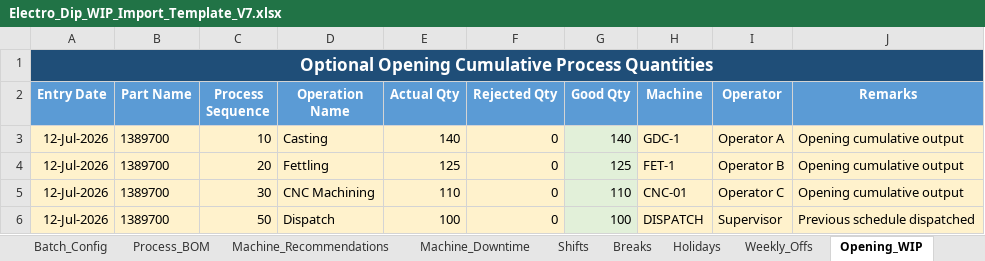
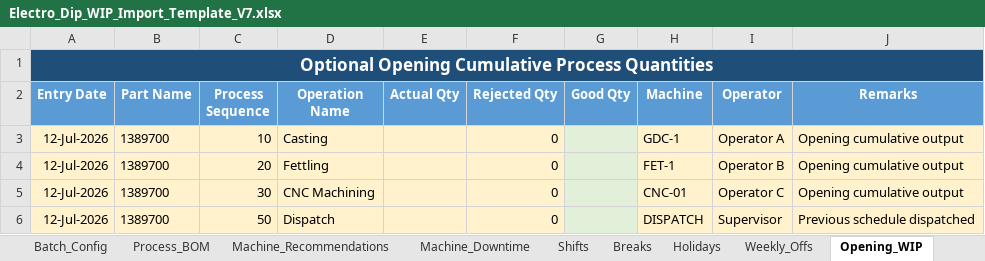
Before and after one commit to Electrodip/production_planning-planning, an Excel workbook: Electro_Dip_WIP_Import_Template_V7.xlsx, sheet Opening_WIP, drawn as a sheet; values as stored, in another font and other column widths than the file's, no borders; the diff names each change by its address in the sheet, - before the commit and + after, or states it on an @@ line.

```diff
--- a/Electro_Dip_WIP_Import_Template_V7.xlsx (sheet Opening_WIP)
+++ b/Electro_Dip_WIP_Import_Template_V7.xlsx (sheet Opening_WIP)
-E3 (Actual Qty): 140
+E3 (Actual Qty): (empty)
-G3 (Good Qty): 140
+G3 (Good Qty): (empty)
-E4 (Actual Qty): 125
+E4 (Actual Qty): (empty)
-G4 (Good Qty): 125
+G4 (Good Qty): (empty)
-E5 (Actual Qty): 110
+E5 (Actual Qty): (empty)
-G5 (Good Qty): 110
+G5 (Good Qty): (empty)
-E6 (Actual Qty): 100
+E6 (Actual Qty): (empty)
-G6 (Good Qty): 100
+G6 (Good Qty): (empty)
```
Also changed, not shown: sheet Batch_Config, sheet Stock_Demand, 3 other files.
